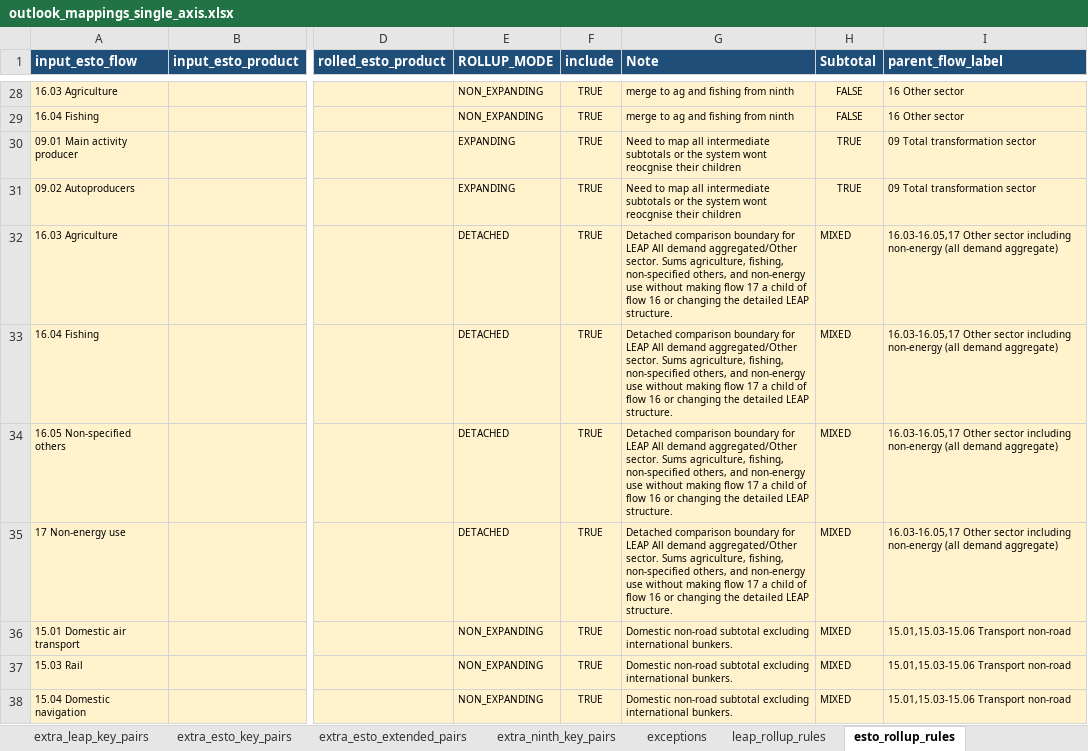
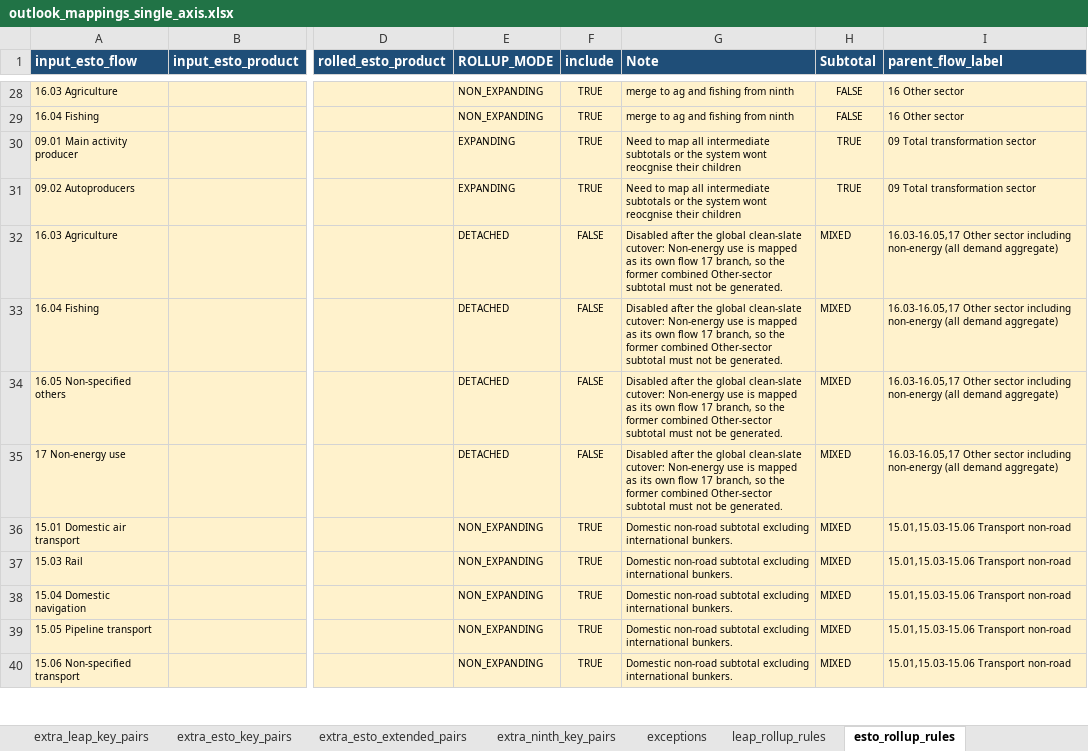
Before and after one commit to asia-pacific-energy-research-centre/leap_mappings, an Excel workbook: config/outlook_mappings_single_axis.xlsx, sheet esto_rollup_rules, drawn as a sheet; only a part is shown, gaps mark what is left out; the shorter side is filled out with more unchanged rows; values as stored, in another font and other column widths than the file's, no borders; the diff names each change by its address in the sheet, - before the commit and + after, or states it on an @@ line.

Commit message:
codex: cut over non-energy demand mapping
Map the clean-slate LEAP Non Energy Use branch directly to flow 17, keep Other sector at 16.03-16.05, add the branch to TFC, disable the former combined subtotal, and regenerate mapping authorities.\n\nValidation: 6 focused tests passed; common ESTO mapped-row total differences max 1.16e-10. Full recursive tree validation was interrupted after core outputs completed because it exceeded available memory.

```diff
--- a/config/outlook_mappings_single_axis.xlsx (sheet esto_rollup_rules)
+++ b/config/outlook_mappings_single_axis.xlsx (sheet esto_rollup_rules)
-F32:F35 (include): TRUE
+F32:F35 (include): FALSE
-G32:G35 (Note): Detached comparison boundary for LEAP All demand aggregated/Other sector. Sums agriculture, fishing, non-specified others, and non-energy use without making flow 17 a child of flow 16 or changing the detailed LEAP structure.
+G32:G35 (Note): Disabled after the global clean-slate cutover: Non-energy use is mapped as its own flow 17 branch, so the former combined Other-sector subtotal must not be generated.
```
Also changed, not shown: sheet leap_rollup_rules, sheet ninth_rollup_rules, sheet leap_sector_to_esto, sheet leap_sector_to_ninth, charts or pictures, config/outlook_mappings_master.xlsx, 7 other files.
